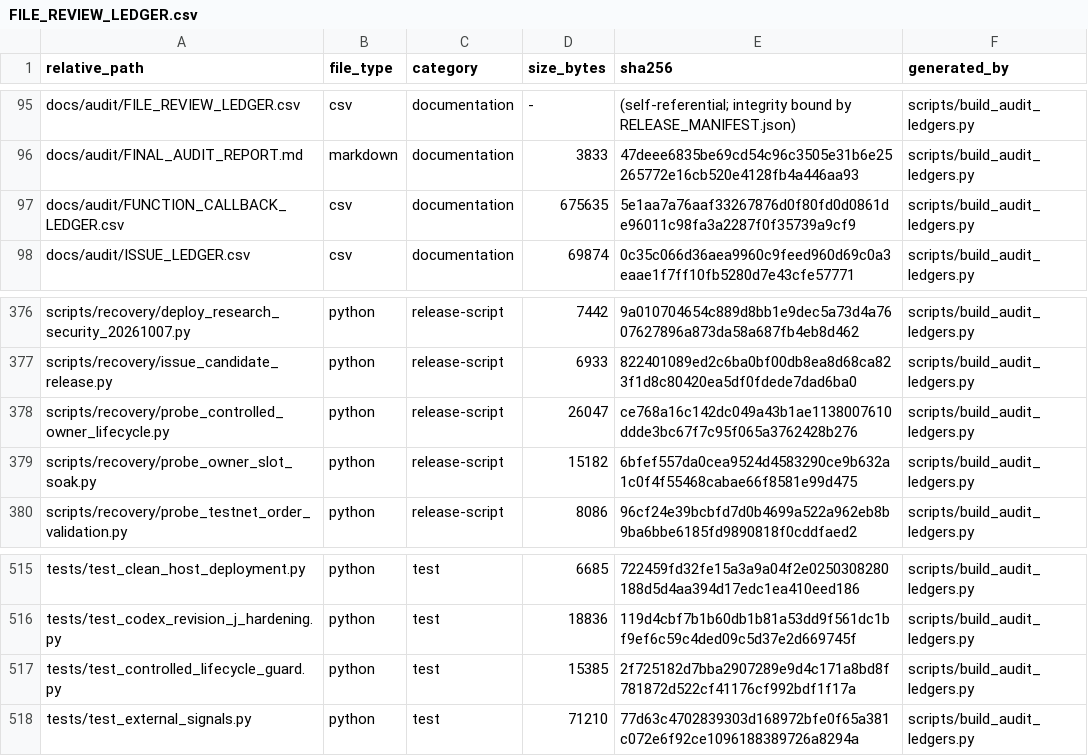
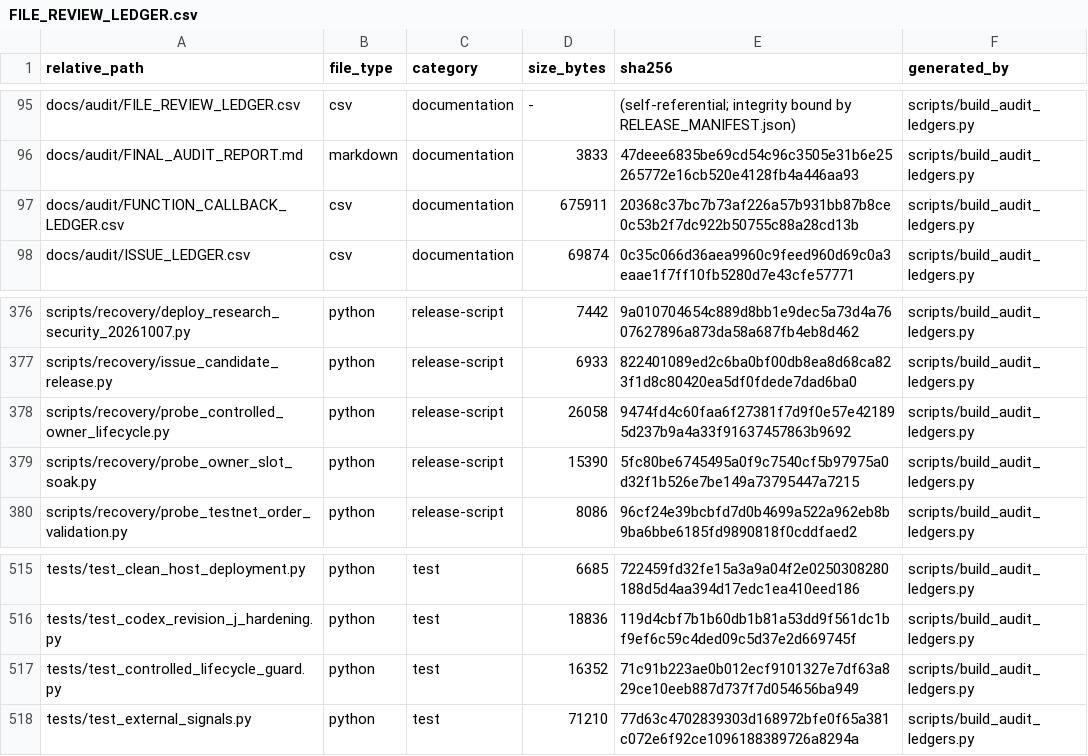
Before and after one commit to asad13-Binana/Binana-Binance-Spot-Trading-Sharia-Compliance-BOT-TestNet, a CSV file: docs/audit/FILE_REVIEW_LEDGER.csv, drawn as a sheet; only a part is shown, gaps mark what is left out.

```diff
--- a/docs/audit/FILE_REVIEW_LEDGER.csv
+++ b/docs/audit/FILE_REVIEW_LEDGER.csv
@@ -96,3 +96,3 @@ docs/audit/FILE_REVIEW_LEDGER.csv,csv,documentation,-,(self-referential; integri
 docs/audit/FINAL_AUDIT_REPORT.md,markdown,documentation,3833,47deee6835be69cd54c96c3505e31b6e25265772e16cb520e4128fb4a446aa93,scripts/build_audit_ledgers.py
-docs/audit/FUNCTION_CALLBACK_LEDGER.csv,csv,documentation,675635,5e1aa7a76aaf33267876d0f80fd0d0861de96011c98fa3a2287f0f35739a9cf9,scripts/build_audit_ledgers.py
+docs/audit/FUNCTION_CALLBACK_LEDGER.csv,csv,documentation,675911,20368c37bc7b73af226a57b931bb87b8ce0c53b2f7dc922b50755c88a28cd13b,scripts/build_audit_ledgers.py
 docs/audit/ISSUE_LEDGER.csv,csv,documentation,69874,0c35c066d36aea9960c9feed960d69c0a3eaae1f7ff10fb5280d7e43cfe57771,scripts/build_audit_ledgers.py
@@ -377,4 +377,4 @@ scripts/recovery/deploy_research_security_20261007.py,python,release-script,7442
 scripts/recovery/issue_candidate_release.py,python,release-script,6933,822401089ed2c6ba0bf00db8ea8d68ca823f1d8c80420ea5df0fdede7dad6ba0,scripts/build_audit_ledgers.py
-scripts/recovery/probe_controlled_owner_lifecycle.py,python,release-script,26047,ce768a16c142dc049a43b1ae1138007610ddde3bc67f7c95f065a3762428b276,scripts/build_audit_ledgers.py
-scripts/recovery/probe_owner_slot_soak.py,python,release-script,15182,6bfef557da0cea9524d4583290ce9b632a1c0f4f55468cabae66f8581e99d475,scripts/build_audit_ledgers.py
+scripts/recovery/probe_controlled_owner_lifecycle.py,python,release-script,26058,9474fd4c60faa6f27381f7d9f0e57e421895d237b9a4a33f91637457863b9692,scripts/build_audit_ledgers.py
+scripts/recovery/probe_owner_slot_soak.py,python,release-script,15390,5fc80be6745495a0f9c7540cf5b97975a0d32f1b526e7be149a73795447a7215,scripts/build_audit_ledgers.py
 scripts/recovery/probe_testnet_order_validation.py,python,release-script,8086,96cf24e39bcbfd7d0b4699a522a962eb8b9ba6bbe6185fd9890818f0cddfaed2,scripts/build_audit_ledgers.py
@@ -516,3 +516,3 @@ tests/test_clean_host_deployment.py,python,test,6685,722459fd32fe15a3a9a04f2e025
 tests/test_codex_revision_j_hardening.py,python,test,18836,119d4cbf7b1b60db1b81a53dd9f561dc1bf9ef6c59c4ded09c5d37e2d669745f,scripts/build_audit_ledgers.py
-tests/test_controlled_lifecycle_guard.py,python,test,15385,2f725182d7bba2907289e9d4c171a8bd8f781872d522cf41176cf992bdf1f17a,scripts/build_audit_ledgers.py
+tests/test_controlled_lifecycle_guard.py,python,test,16352,71c91b223ae0b012ecf9101327e7df63a829ce10eeb887d737f7d054656ba949,scripts/build_audit_ledgers.py
 tests/test_external_signals.py,python,test,71210,77d63c4702839303d168972bfe0f65a381c072e6f92ce1096188389726a8294a,scripts/build_audit_ledgers.py
```
Also changed, not shown: 6 other files.
